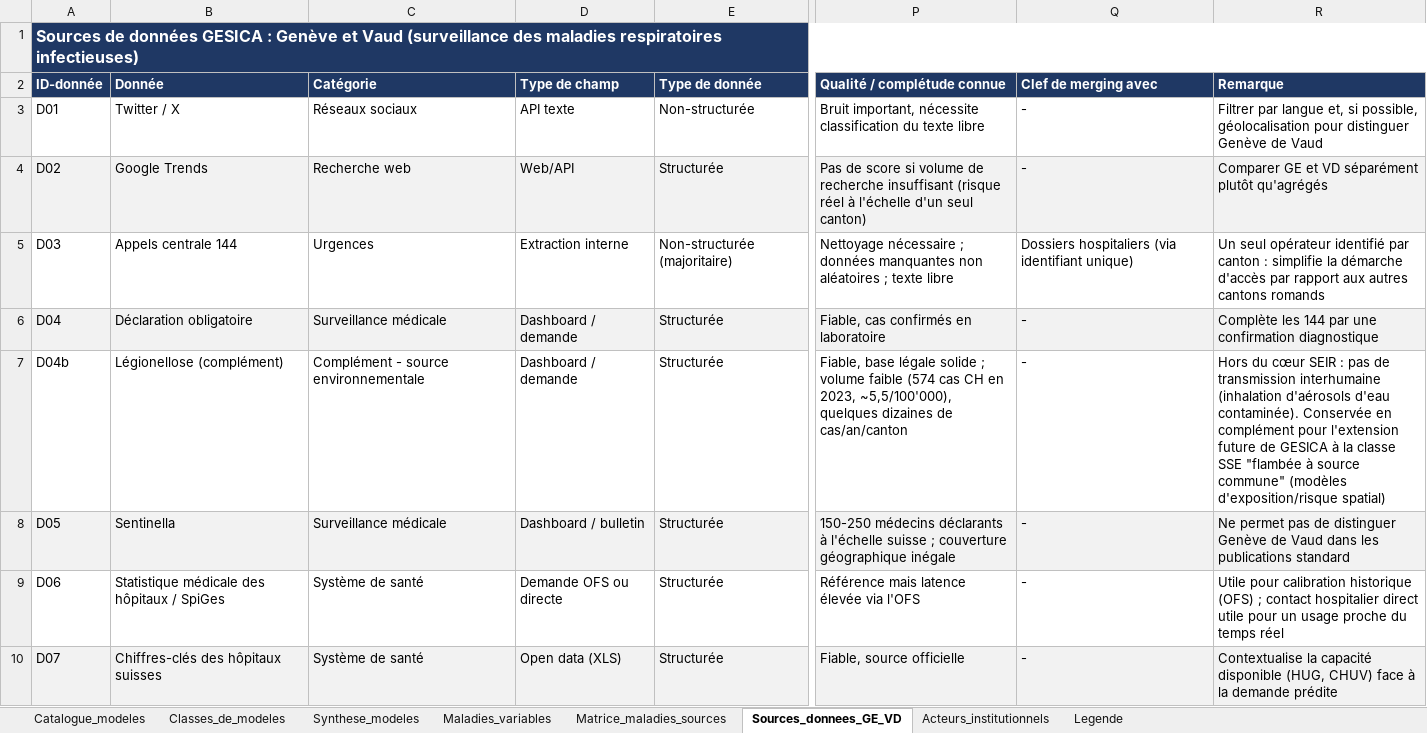
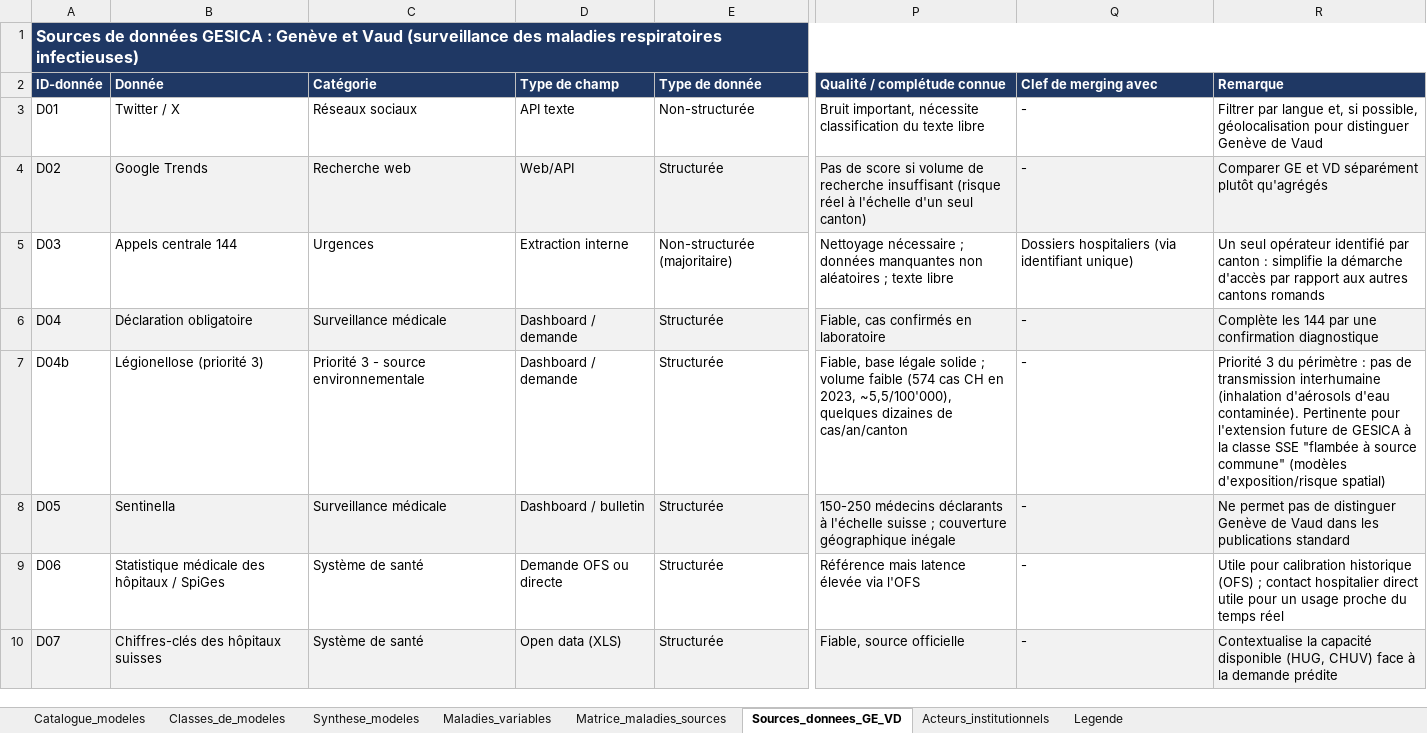
Before and after one commit to erol-orel/ambizione, an Excel workbook: 00-source-documents/my-materials/gesica-disease-model-source-table.xlsx, sheet Sources_donnees_GE_VD, drawn as a sheet; only a part is shown, gaps mark what is left out; values as stored, in another font and other column widths than the file's, no borders; the diff names each change by its address in the sheet, - before the commit and + after, or states it on an @@ line.

```diff
--- a/00-source-documents/my-materials/gesica-disease-model-source-table.xlsx (sheet Sources_donnees_GE_VD)
+++ b/00-source-documents/my-materials/gesica-disease-model-source-table.xlsx (sheet Sources_donnees_GE_VD)
-B7 (Donnée): Légionellose (complément)
+B7 (Donnée): Légionellose (priorité 3)
-C7 (Catégorie): Complément - source environnementale
+C7 (Catégorie): Priorité 3 - source environnementale
-R7 (Remarque): Hors du cœur SEIR : pas de transmission interhumaine (inhalation d'aérosols d'eau contaminée). Conservée en complément pour l'extension…
+R7 (Remarque): Priorité 3 du périmètre : pas de transmission interhumaine (inhalation d'aérosols d'eau contaminée). Pertinente pour l'extension…
```
Also changed, not shown: sheet Matrice_maladies_sources, sheet Maladies_variables, sheet Catalogue_modeles, sheet Synthese_modeles, sheet Legende, 2 other files.
